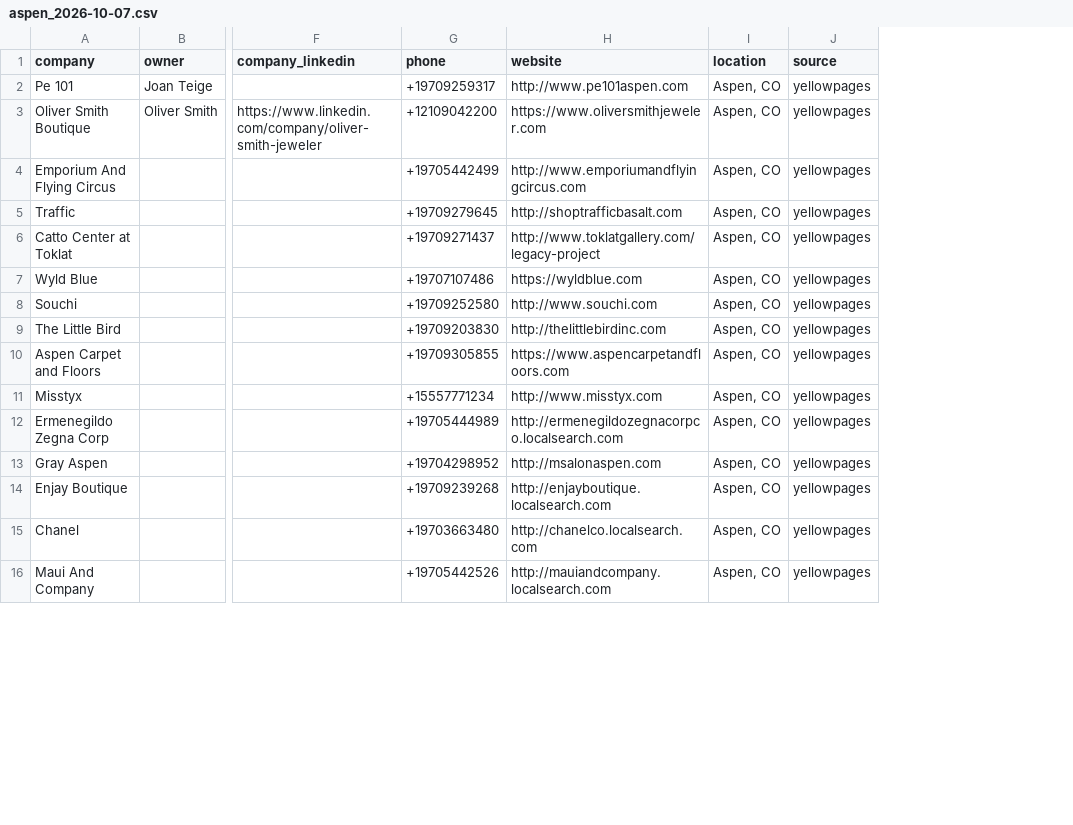
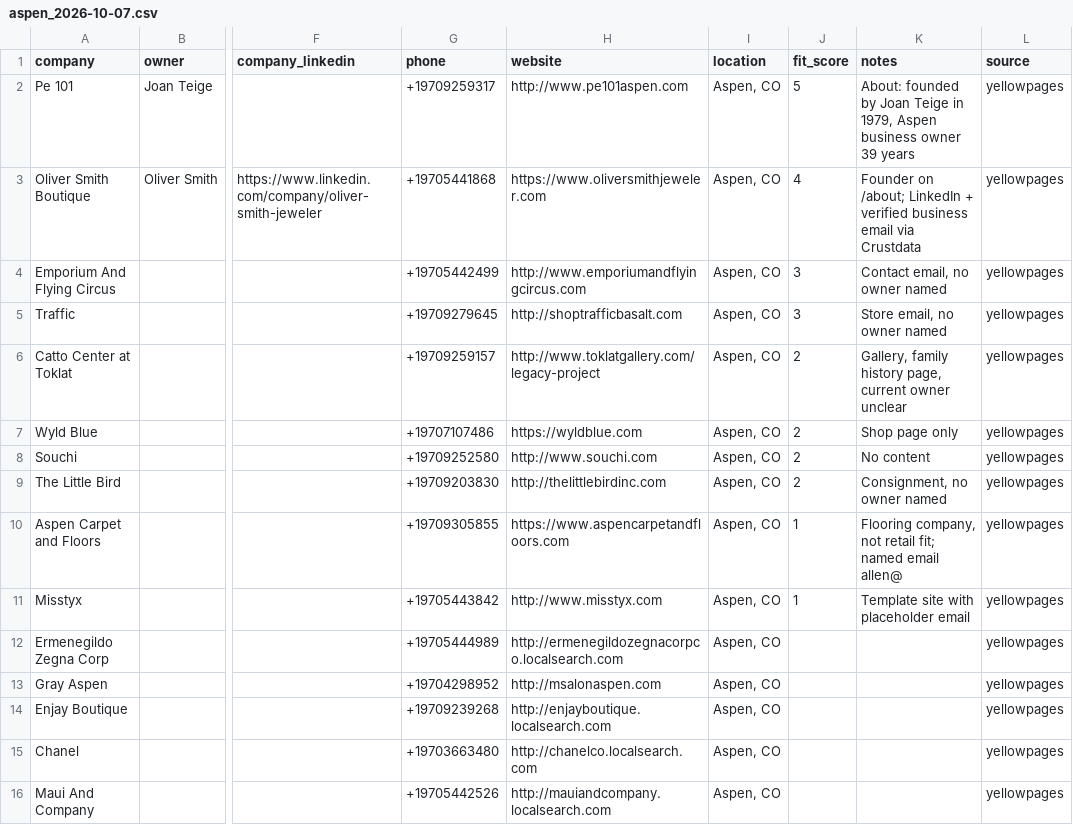
Before and after one commit to zunairaadnan59-droid/lead-gen-system, a CSV file: data/leads/aspen_2026-10-07.csv, drawn as a sheet; only a part is shown, gaps mark what is left out; the diff covers the shown part only; the diff names each change by its address in the sheet, - before the commit and + after, or states it on an @@ line.

```diff
--- a/data/leads/aspen_2026-10-07.csv
+++ b/data/leads/aspen_2026-10-07.csv
+column J (fit_score), rows 2-11: 5 | 4 | 3 | 3 | 2 | 2 | 2 | 2 | 1 | 1
+column K (notes), rows 2-11: About: founded by Joan Teige in 1979, Aspen business owner 39 years | Founder on /about; LinkedIn + verified business email via Crustdata | Contact email, no owner named | Store email, no owner named | Gallery, family history page, current owner unclear | Shop page only | No content | Consignment, no owner named | Flooring company, not retail fit; named email allen@ | Template site with placeholder email
-G3 (phone): +12109042200
+G3 (phone): +19705441868
-G6 (phone): +19709271437
+G6 (phone): +19709259157
-G11 (phone): +15557771234
+G11 (phone): +19705443842
```
Also changed, not shown: 5 edited cells elsewhere in this file, data/leads/atlanta_2026-10-07.csv, data/leads/austin_2026-10-07.csv, 11 other files.
